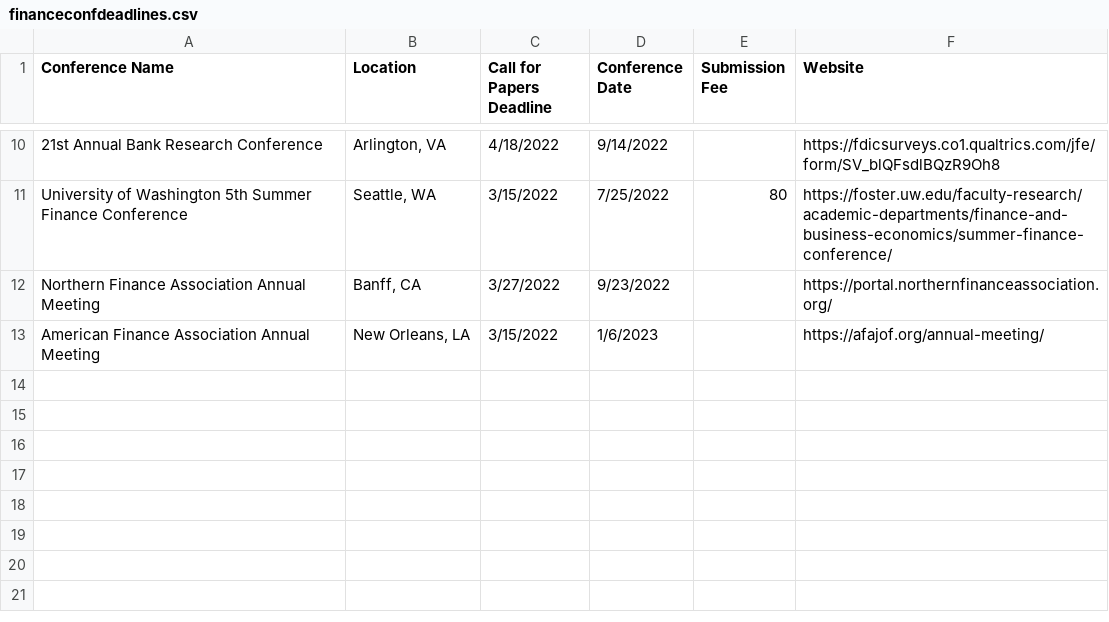
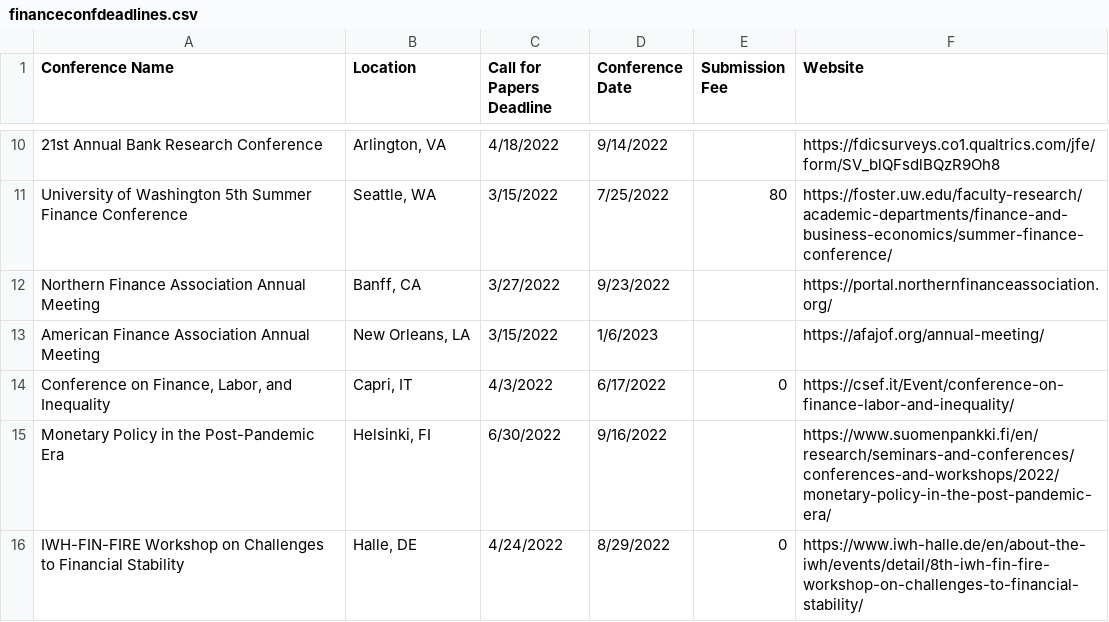
Before and after one commit to tbeason/financeconferences, a CSV file: data/financeconfdeadlines.csv, drawn as a sheet; only a part is shown, gaps mark what is left out.

Commit message:
some new

```diff
--- a/data/financeconfdeadlines.csv
+++ b/data/financeconfdeadlines.csv
@@ -13 +13,4 @@ Northern Finance Association Annual Meeting,"Banff, CA",3/27/2022,9/23/2022,,htt
 American Finance Association Annual Meeting,"New Orleans, LA",3/15/2022,1/6/2023,,https://afajof.org/annual-meeting/
+"Conference on Finance, Labor, and Inequality","Capri, IT",4/3/2022,6/17/2022,0,https://csef.it/Event/conference-on-finance-labor-and-inequality/
+Monetary Policy in the Post-Pandemic Era,"Helsinki, FI",6/30/2022,9/16/2022,,https://www.suomenpankki.fi/en/research/seminars-and-conferences/conferences-and-workshops/2022/monetary-policy-in-the-post-pandemic-era/
+IWH-FIN-FIRE Workshop on Challenges to Financial Stability,"Halle, DE",4/24/2022,8/29/2022,0,https://www.iwh-halle.de/en/about-the-iwh/events/detail/8th-iwh-fin-fire-workshop-on-challenges-to-financial-stability/
```
